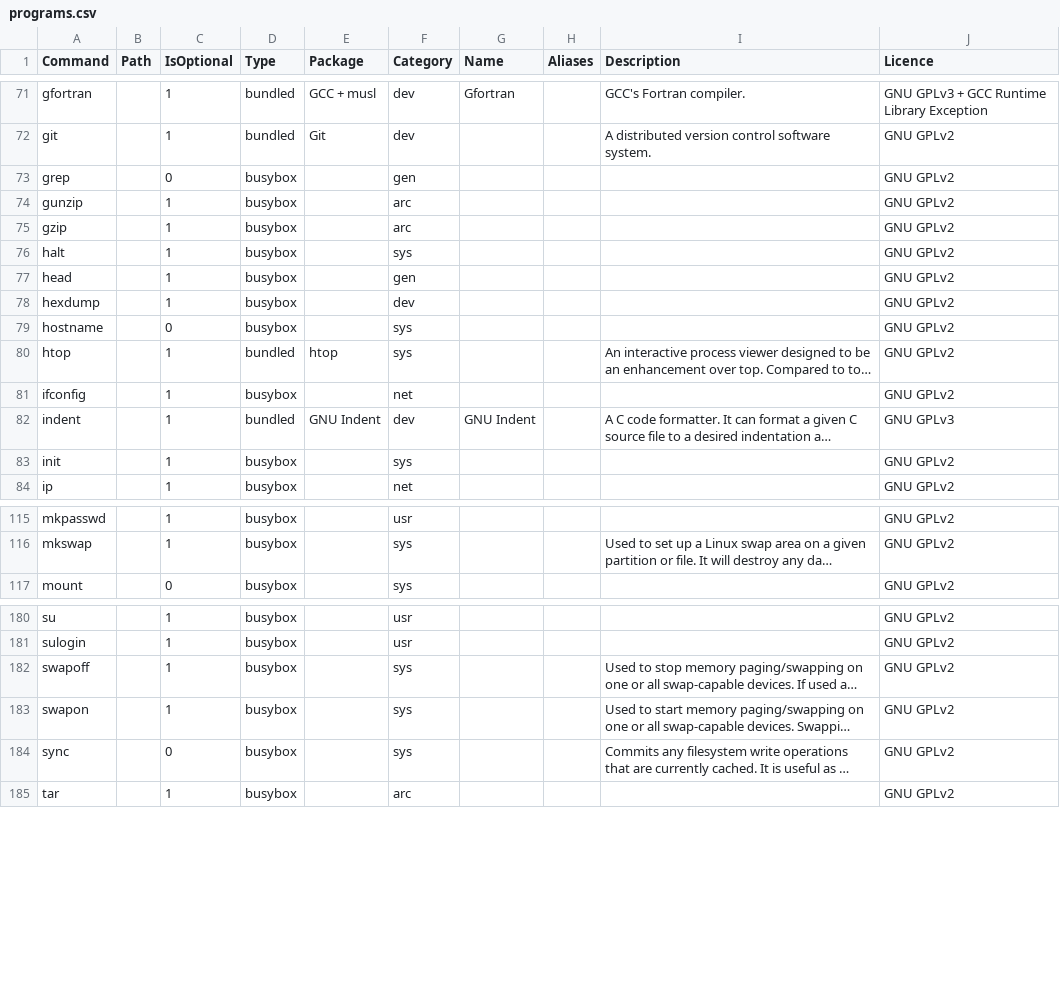
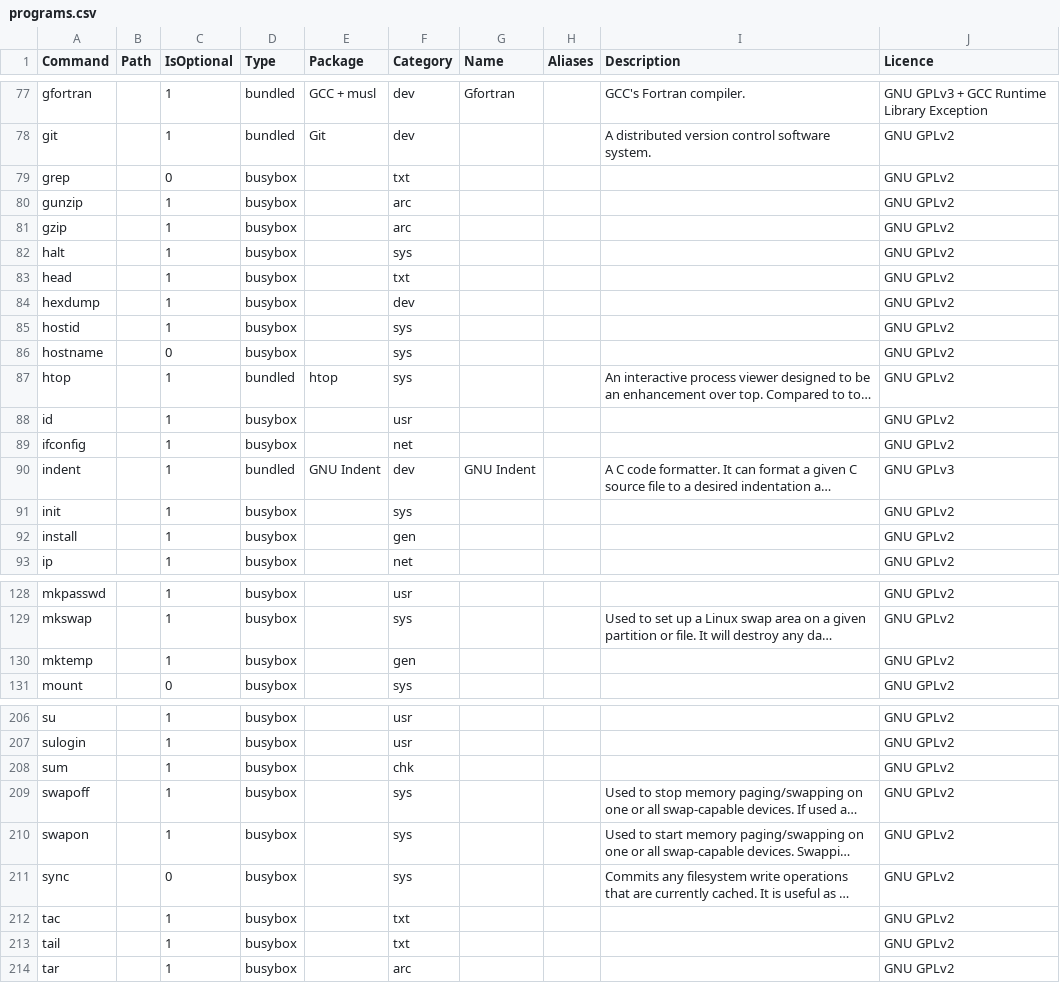
Before and after one commit to SharktasticA/shorkhelp, a CSV file: programs.csv, drawn as a sheet; only a part is shown, gaps mark what is left out; long unchanged cells end in …; addresses are those after the commit; the diff covers the shown part only; the diff names each change by its address in the sheet, - before the commit and + after, or states it on an @@ line.

Commit message:
Add 33 new BusyBox implementations to programs DB, prepare to add "chk" and "txt" command categories
base32, base64, cksum, comm, crc32, factor, hostid, id, install, link, logname, md5sum, mkfifo, mktemp, nl, od, realpath, sha1sum, sha256sum, sha384sum, sha3sum, sha512sum, shred, shuf, sort, split, sum, tac, tail, timeout, tsort, uniq and unlink

```diff
--- a/programs.csv
+++ b/programs.csv
-F79 (Category): gen
+F79 (Category): txt
-F83 (Category): gen
+F83 (Category): txt
+row 85: hostid |  | 1 | busybox |  | sys |  |  |  | GNU GPLv2
+row 88: id |  | 1 | busybox |  | usr |  |  |  | GNU GPLv2
+row 92: install |  | 1 | busybox |  | gen |  |  |  | GNU GPLv2
+row 130: mktemp |  | 1 | busybox |  | gen |  |  |  | GNU GPLv2
+row 208: sum |  | 1 | busybox |  | chk |  |  |  | GNU GPLv2
+row 212: tac |  | 1 | busybox |  | txt |  |  |  | GNU GPLv2
+row 213: tail |  | 1 | busybox |  | txt |  |  |  | GNU GPLv2
```
Also changed, not shown: 26 added rows and 14 edited cells elsewhere in this file, 1 other file.
